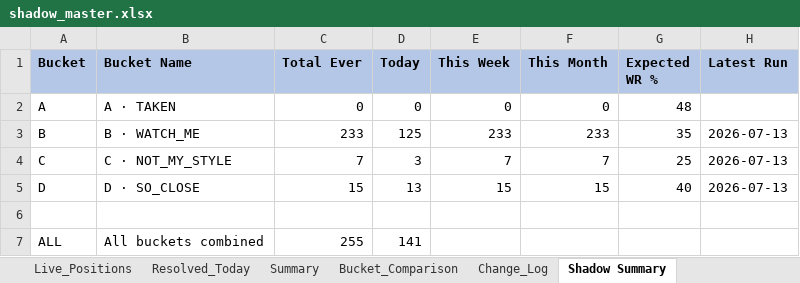
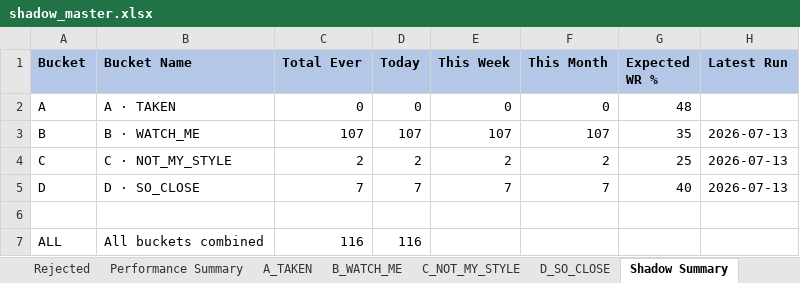
Before and after one commit to Gdsk-Sravan/Analyse-recommend-track, an Excel workbook: shadow_master.xlsx, sheet Shadow Summary, drawn as a sheet; values as stored, in another font and other column widths than the file's, no borders; the diff names each change by its address in the sheet, - before the commit and + after, or states it on an @@ line.

```diff
--- a/shadow_master.xlsx (sheet Shadow Summary)
+++ b/shadow_master.xlsx (sheet Shadow Summary)
-sheet tab: Live_Positions
-sheet tab: Resolved_Today
-sheet tab: Summary
-sheet tab: Bucket_Comparison
-sheet tab: Change_Log
-C3 (Total Ever): 233
+C3 (Total Ever): 107
-D3 (Today): 125
+D3 (Today): 107
-E3 (This Week): 233
+E3 (This Week): 107
-F3 (This Month): 233
+F3 (This Month): 107
-C4 (Total Ever): 7
+C4 (Total Ever): 2
-D4 (Today): 3
+D4 (Today): 2
-E4 (This Week): 7
+E4 (This Week): 2
-F4 (This Month): 7
+F4 (This Month): 2
-C5 (Total Ever): 15
+C5 (Total Ever): 7
-D5 (Today): 13
+D5 (Today): 7
-E5 (This Week): 15
+E5 (This Week): 7
-F5 (This Month): 15
+F5 (This Month): 7
-C7 (Total Ever): 255
+C7 (Total Ever): 116
-D7 (Today): 141
+D7 (Today): 116
```
Also changed, not shown: sheet Rejected, sheet B_WATCH_ME, sheet Daily Tracking, sheet Recommendations, sheet D_SO_CLOSE, sheet C_NOT_MY_STYLE, 1 more sheet, other sheet tabs, 12 other files.
